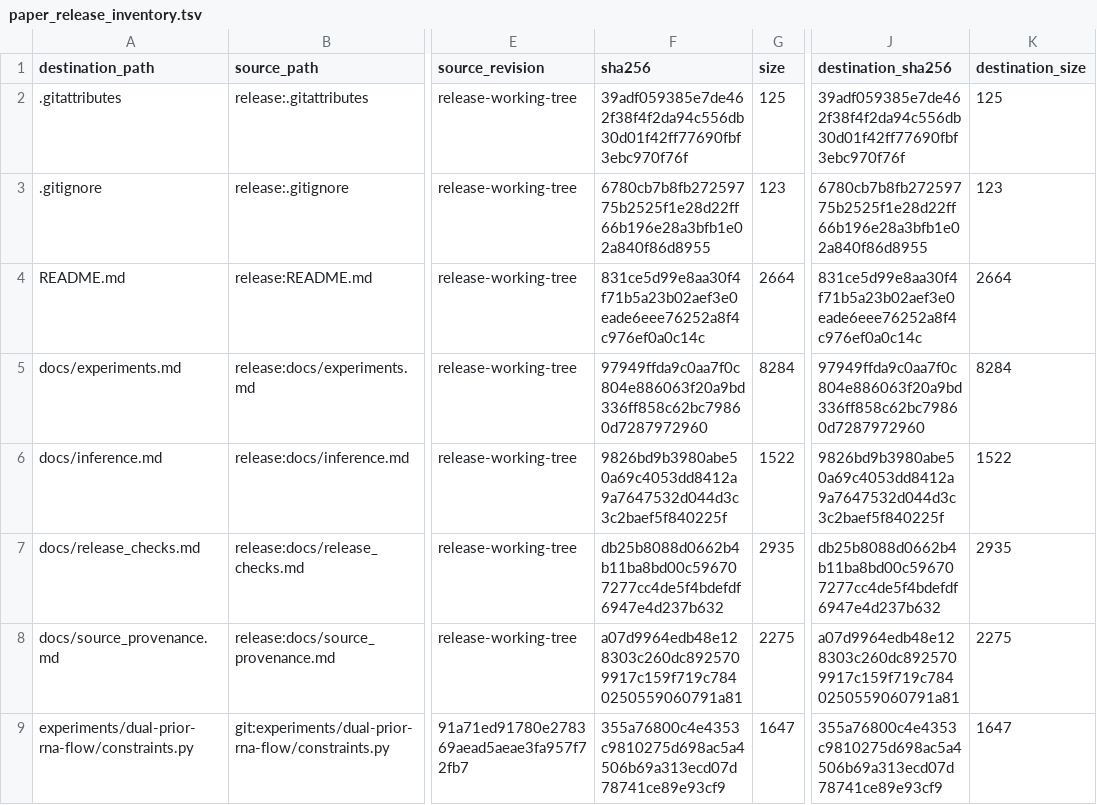
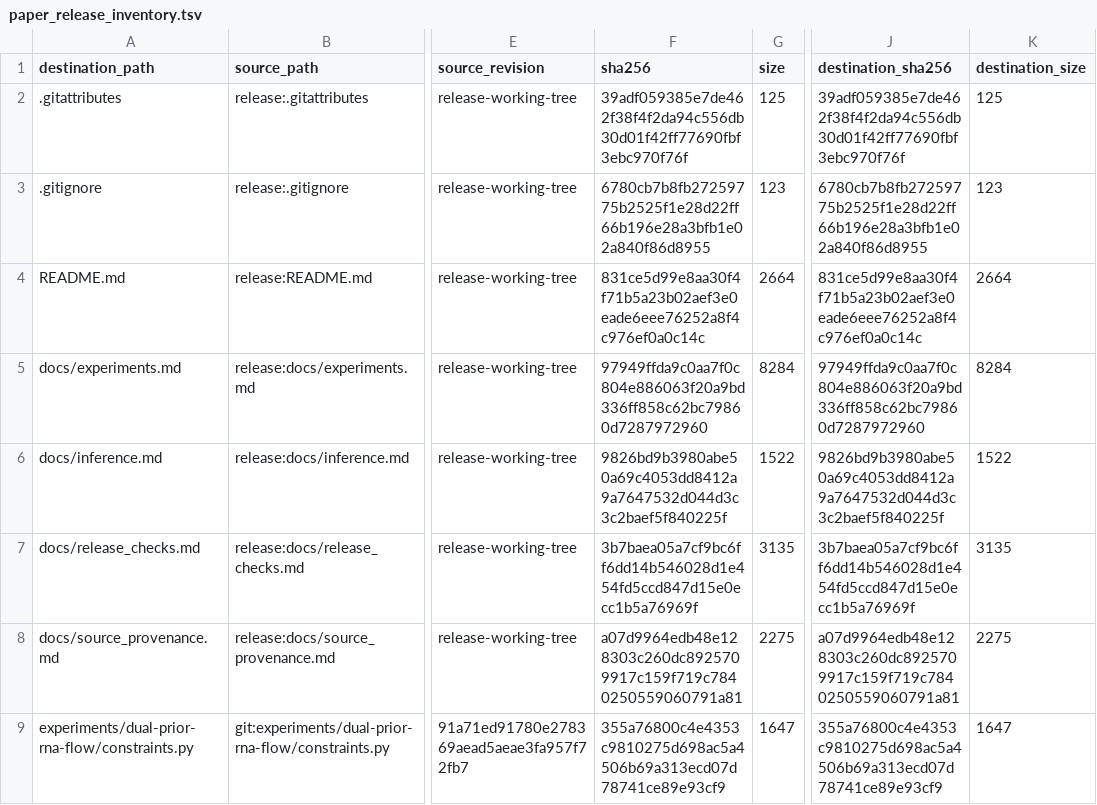
Before and after one commit to John-Lin98/RNA-IFlow, a TSV file: paper_release_inventory.tsv, drawn as a sheet; only a part is shown, gaps mark what is left out; the diff covers the shown part only; the diff names each change by its address in the sheet, - before the commit and + after, or states it on an @@ line.

```diff
--- a/paper_release_inventory.tsv
+++ b/paper_release_inventory.tsv
-F7 (sha256): db25b8088d0662b4b11ba8bd00c596707277cc4de5f4bdefdf6947e4d237b632
+F7 (sha256): 3b7baea05a7cf9bc6ff6dd14b546028d1e454fd5ccd847d15e0ecc1b5a76969f
-G7 (size): 2935
+G7 (size): 3135
-J7 (destination_sha256): db25b8088d0662b4b11ba8bd00c596707277cc4de5f4bdefdf6947e4d237b632
+J7 (destination_sha256): 3b7baea05a7cf9bc6ff6dd14b546028d1e454fd5ccd847d15e0ecc1b5a76969f
-K7 (destination_size): 2935
+K7 (destination_size): 3135
```
Also changed, not shown: 1 added row and 4 edited cells elsewhere in this file, 3 other files.
